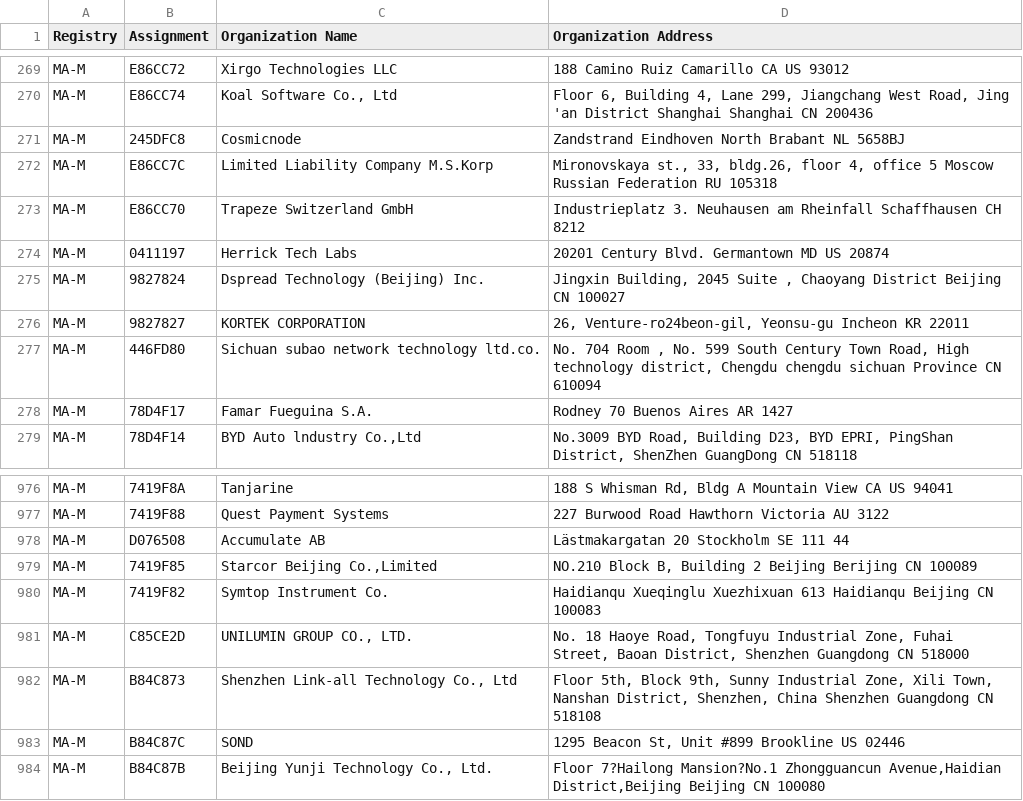
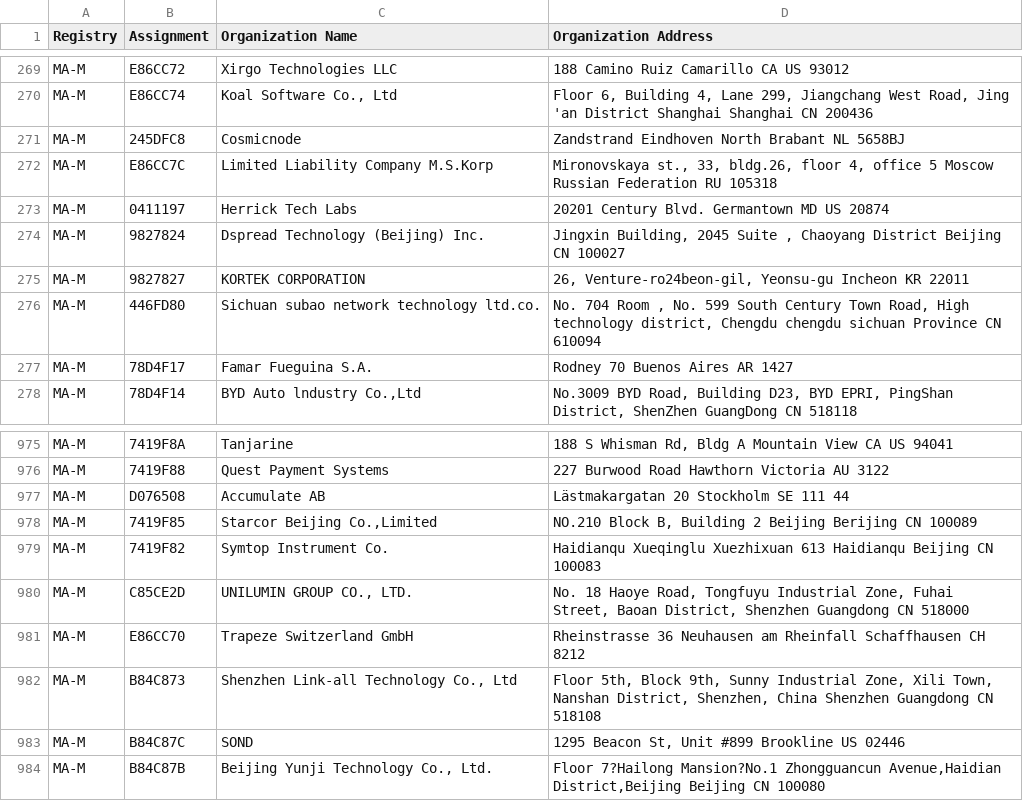
Before and after one commit to bedestall5/mac-tracker, a CSV file: data/ieee/mam.csv, drawn as a sheet; only a part is shown, gaps mark what is left out; removed rows and columns are numbered as before the commit, all else as after; the diff names each change by its address in the sheet, - before the commit and + after, or states it on an @@ line.

```diff
--- a/data/ieee/mam.csv
+++ b/data/ieee/mam.csv
-row 273: MA-M | E86CC70 | Trapeze Switzerland GmbH | Industrieplatz 3. Neuhausen am Rheinfall Schaffhausen CH 8212
+row 981: MA-M | E86CC70 | Trapeze Switzerland GmbH | Rheinstrasse 36 Neuhausen am Rheinfall Schaffhausen CH 8212
```
Also changed, not shown: data/ieee/oui36.csv, 12 other files.
